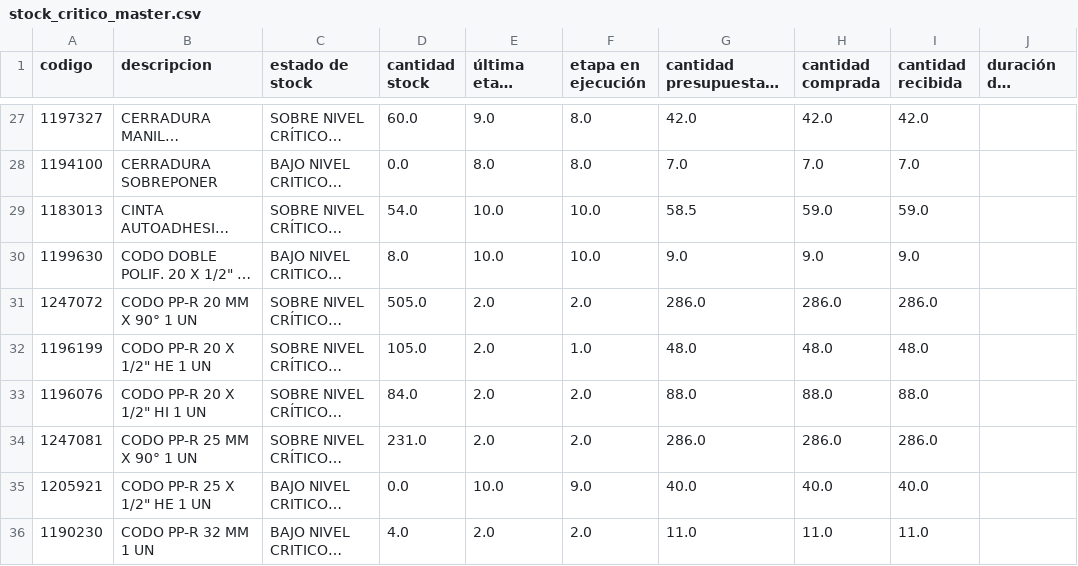
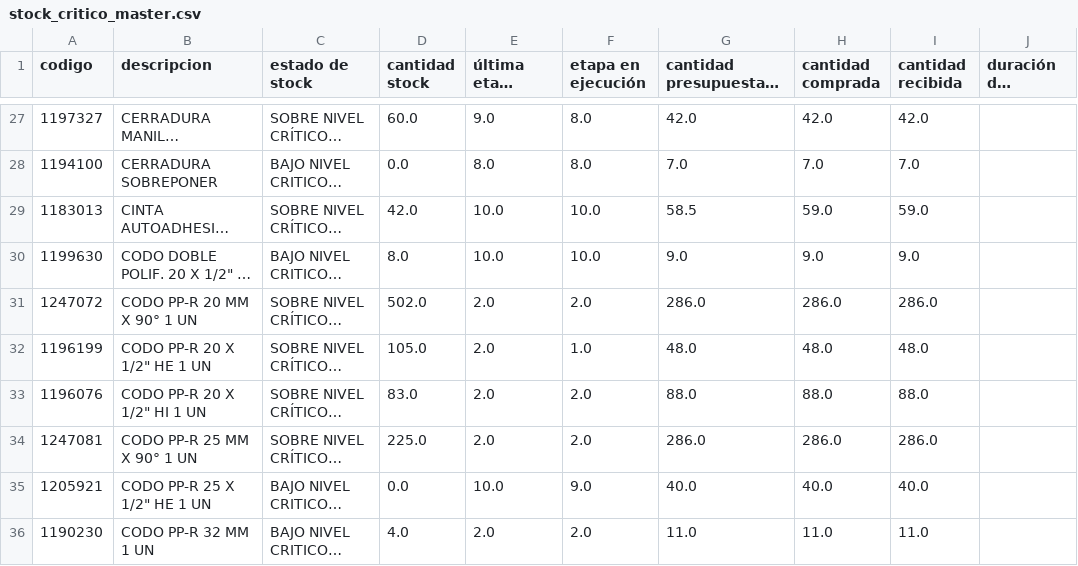
Before and after one commit to neron1020/QR, a CSV file: stock_critico_master.csv, drawn as a sheet; only a part is shown, gaps mark what is left out; long unchanged cells end in …; the diff covers the shown part only; the diff names each change by its address in the sheet, - before the commit and + after, or states it on an @@ line.

Commit message:
✅ Actualización automática: stock_critico_master.csv

```diff
--- a/stock_critico_master.csv
+++ b/stock_critico_master.csv
-D29 (cantidad stock): 54.0
+D29 (cantidad stock): 42.0
-D31 (cantidad stock): 505.0
+D31 (cantidad stock): 502.0
-D33 (cantidad stock): 84.0
+D33 (cantidad stock): 83.0
-D34 (cantidad stock): 231.0
+D34 (cantidad stock): 225.0
```
Also changed, not shown: 98 edited cells elsewhere in this file.
